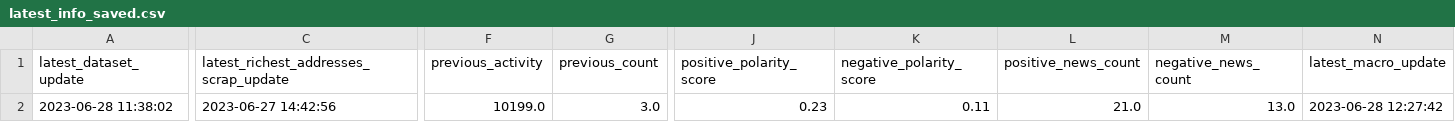
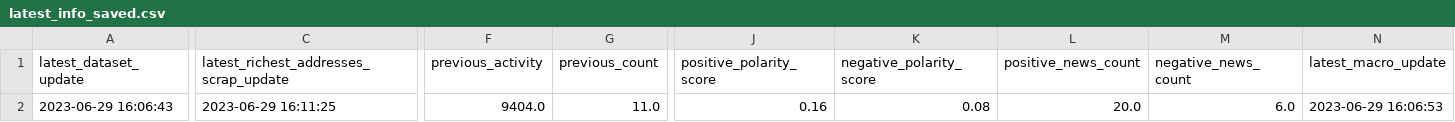
Before and after one commit to williamnordberg/adam_trader, a CSV file: data/latest_info_saved.csv, drawn as a sheet; only a part is shown, gaps mark what is left out; the diff covers the shown part only; the diff names each change by its address in the sheet, - before the commit and + after, or states it on an @@ line.

```diff
--- a/data/latest_info_saved.csv
+++ b/data/latest_info_saved.csv
-A2 (latest_dataset_update): 2023-06-28 11:38:02
+A2 (latest_dataset_update): 2023-06-29 16:06:43
-C2: 2023-06-27 14:42:56
+C2: 2023-06-29 16:11:25
-F2 (previous_activity): 10199.0
+F2 (previous_activity): 9404.0
-G2 (previous_count): 3.0
+G2 (previous_count): 11.0
-J2 (positive_polarity_score): 0.23
+J2 (positive_polarity_score): 0.16
-K2 (negative_polarity_score): 0.11
+K2 (negative_polarity_score): 0.08
-L2 (positive_news_count): 21.0
+L2 (positive_news_count): 20.0
-M2 (negative_news_count): 13.0
+M2 (negative_news_count): 6.0
-N2 (latest_macro_update): 2023-06-28 12:27:42
+N2 (latest_macro_update): 2023-06-29 16:06:53
```
Also changed, not shown: 14 edited cells elsewhere in this file, data/database.csv, data/dataset.csv, 12 other files.
